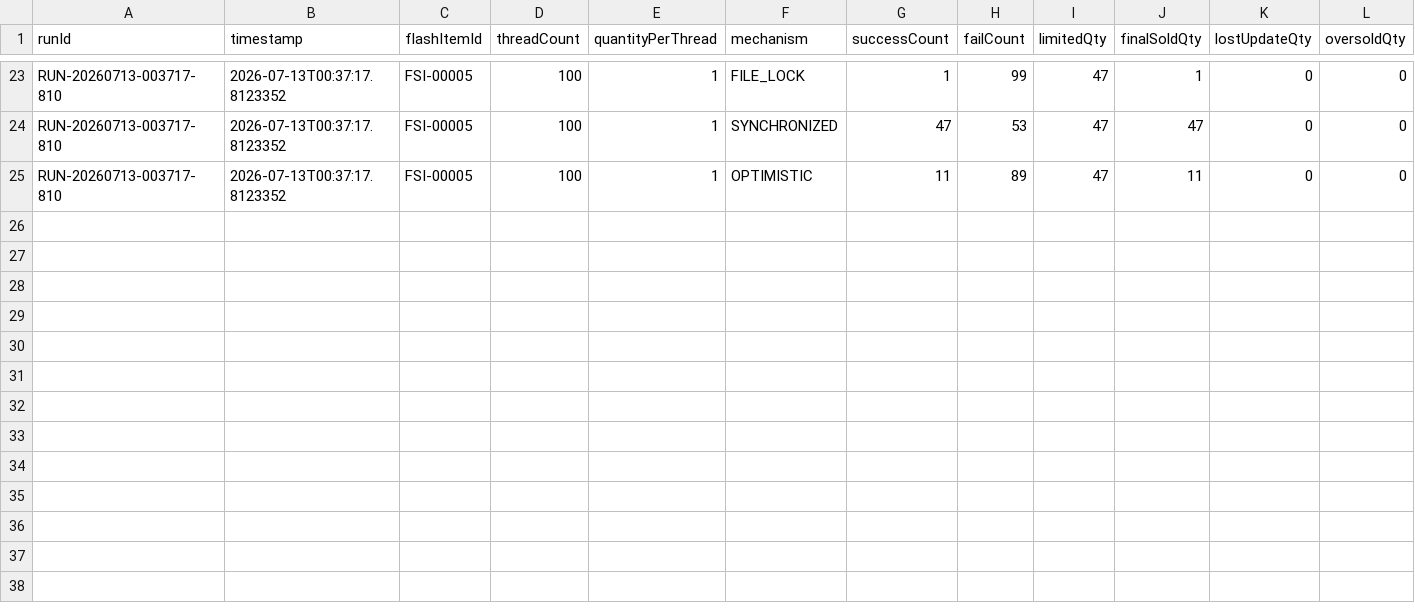
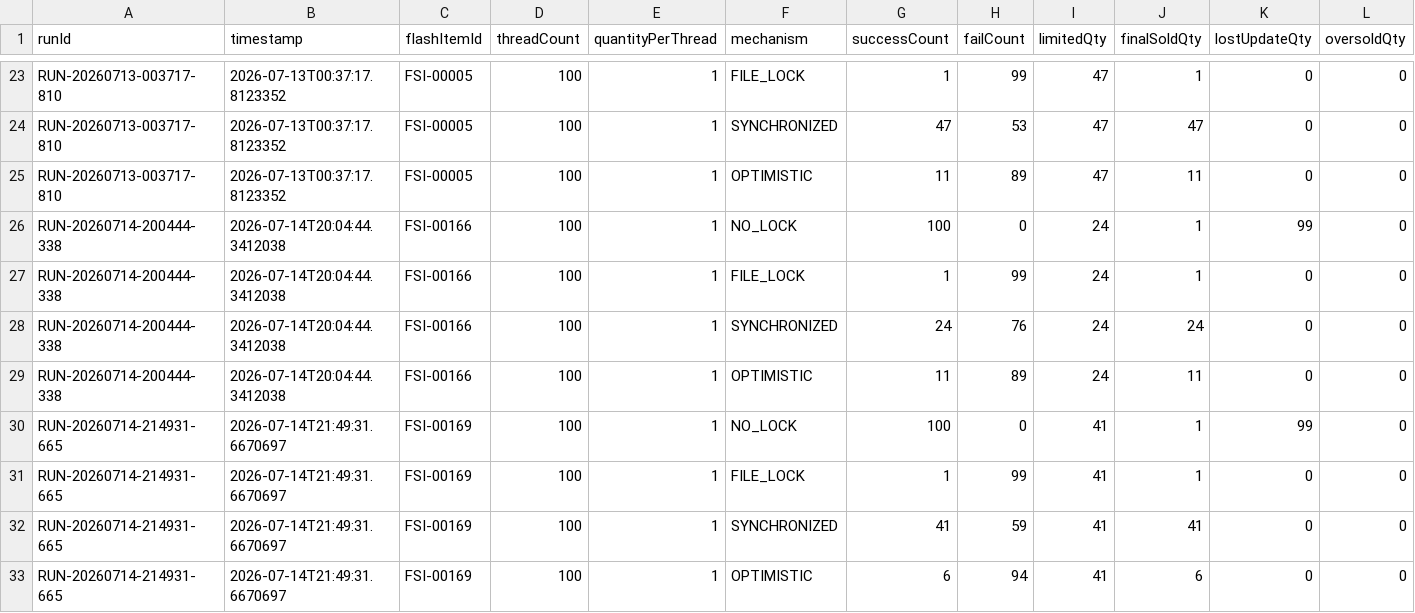
Before and after one commit to Lab1-Lab211/NHOM_3_LAB211_FlashSale, a CSV file: data/simulation_results.csv, drawn as a sheet; only a part is shown, gaps mark what is left out; rows hold the shown columns only; the diff names each change by its address in the sheet, - before the commit and + after, or states it on an @@ line.

```diff
--- a/data/simulation_results.csv
+++ b/data/simulation_results.csv
+row 26: RUN-20260714-200444-338 | 2026-07-14T20:04:44.3412038 | FSI-00166 | 100 | 1 | NO_LOCK | 100 | 0 | 24 | 1 | 99 | 0
+row 27: RUN-20260714-200444-338 | 2026-07-14T20:04:44.3412038 | FSI-00166 | 100 | 1 | FILE_LOCK | 1 | 99 | 24 | 1 | 0 | 0
+row 28: RUN-20260714-200444-338 | 2026-07-14T20:04:44.3412038 | FSI-00166 | 100 | 1 | SYNCHRONIZED | 24 | 76 | 24 | 24 | 0 | 0
+row 29: RUN-20260714-200444-338 | 2026-07-14T20:04:44.3412038 | FSI-00166 | 100 | 1 | OPTIMISTIC | 11 | 89 | 24 | 11 | 0 | 0
+row 30: RUN-20260714-214931-665 | 2026-07-14T21:49:31.6670697 | FSI-00169 | 100 | 1 | NO_LOCK | 100 | 0 | 41 | 1 | 99 | 0
+row 31: RUN-20260714-214931-665 | 2026-07-14T21:49:31.6670697 | FSI-00169 | 100 | 1 | FILE_LOCK | 1 | 99 | 41 | 1 | 0 | 0
+row 32: RUN-20260714-214931-665 | 2026-07-14T21:49:31.6670697 | FSI-00169 | 100 | 1 | SYNCHRONIZED | 41 | 59 | 41 | 41 | 0 | 0
+row 33: RUN-20260714-214931-665 | 2026-07-14T21:49:31.6670697 | FSI-00169 | 100 | 1 | OPTIMISTIC | 6 | 94 | 41 | 6 | 0 | 0
```
Also changed, not shown: data/flash_items.csv, data/order_details.csv, 11 other files.
